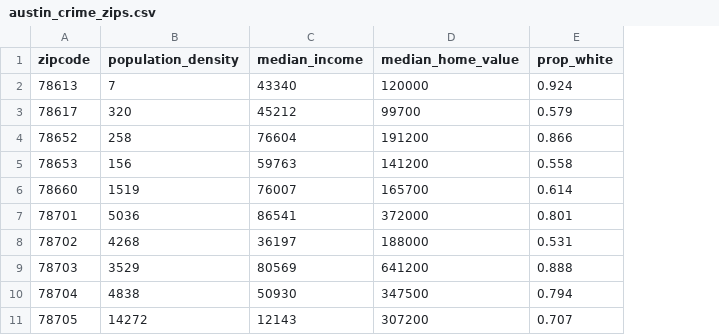
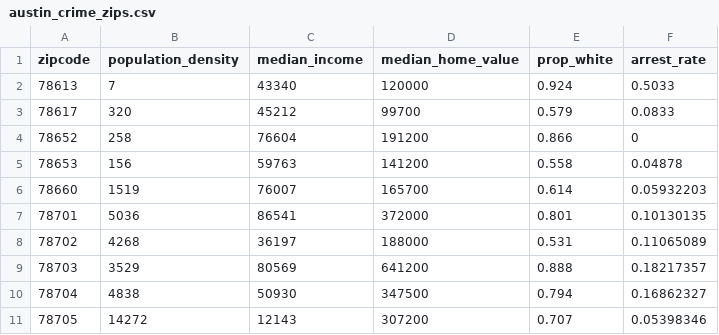
Before and after one commit to k-oconnor/austin-crime, a CSV file: austin_crime_zips.csv, drawn as a sheet; only a part is shown; the diff names each change by its address in the sheet, - before the commit and + after, or states it on an @@ line.

```diff
--- a/austin_crime_zips.csv
+++ b/austin_crime_zips.csv
+column F (arrest_rate), rows 2-11: 0.5033 | 0.0833 | 0 | 0.04878 | 0.05932203 | 0.10130135 | 0.11065089 | 0.18217357 | 0.16862327 | 0.05398346
```
Also changed, not shown: 1 other file.
